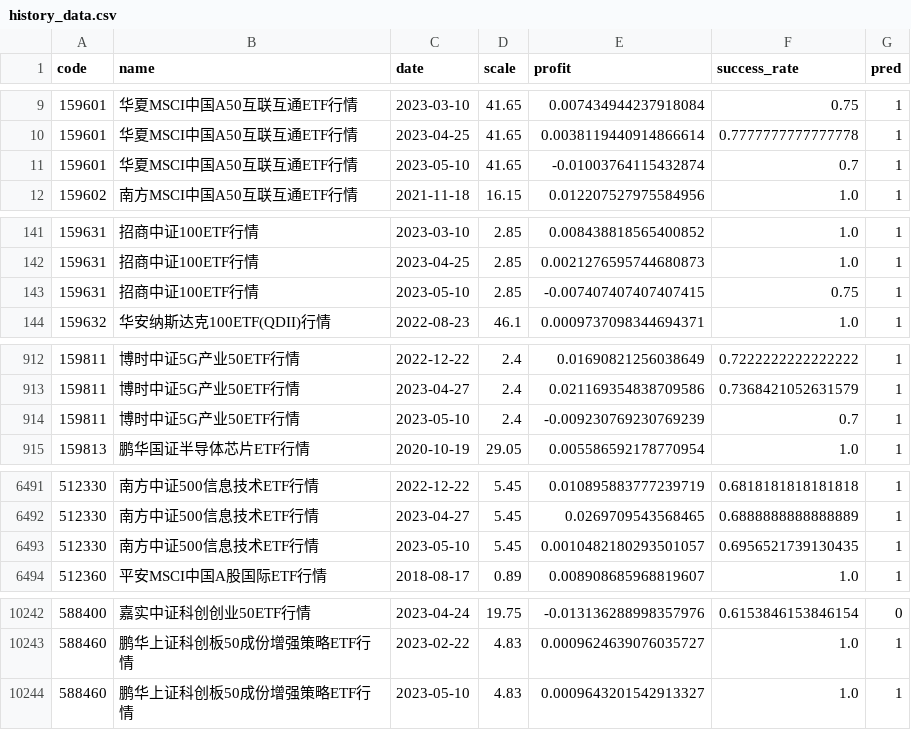
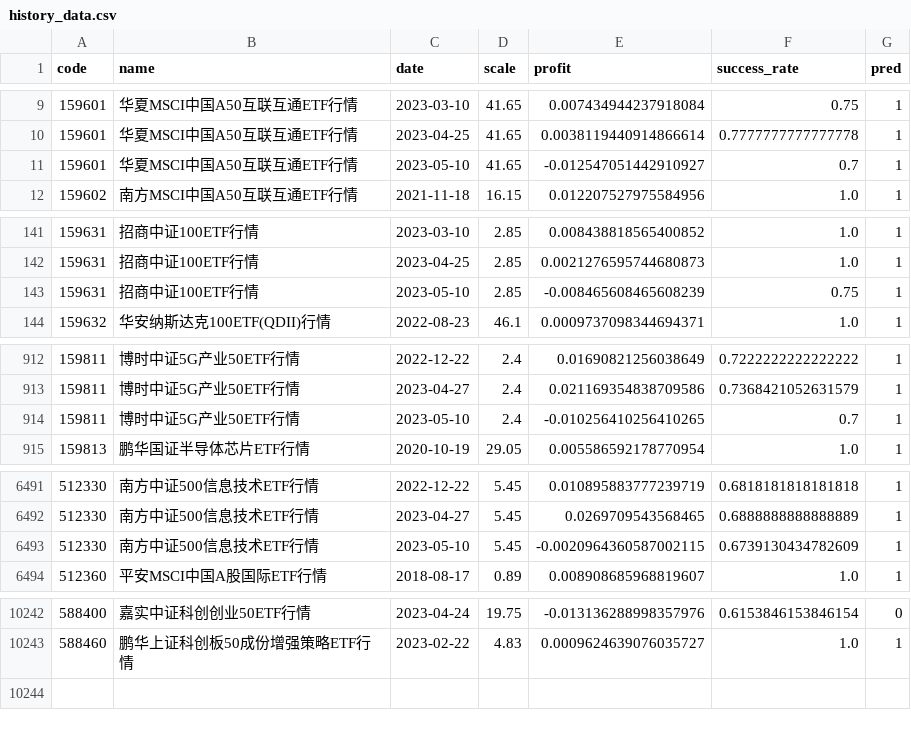
Before and after one commit to zuoxiaolei/qtrade2, a CSV file: data/ads/history_data.csv, drawn as a sheet; only a part is shown, gaps mark what is left out; the diff covers the shown part only.

```diff
--- a/data/ads/history_data.csv
+++ b/data/ads/history_data.csv
@@ -10,3 +10,3 @@ code,name,date,scale,profit,success_rate,pred
 159601,华夏MSCI中国A50互联互通ETF行情,2023-04-25,41.65,0.0038119440914866614,0.7777777777777778,1
-159601,华夏MSCI中国A50互联互通ETF行情,2023-05-10,41.65,-0.01003764115432874,0.7,1
+159601,华夏MSCI中国A50互联互通ETF行情,2023-05-10,41.65,-0.012547051442910927,0.7,1
 159602,南方MSCI中国A50互联互通ETF行情,2021-11-18,16.15,0.012207527975584956,1.0,1
@@ -142,3 +142,3 @@ code,name,date,scale,profit,success_rate,pred
 159631,招商中证100ETF行情,2023-04-25,2.85,0.0021276595744680873,1.0,1
-159631,招商中证100ETF行情,2023-05-10,2.85,-0.007407407407407415,0.75,1
+159631,招商中证100ETF行情,2023-05-10,2.85,-0.008465608465608239,0.75,1
 159632,华安纳斯达克100ETF(QDII)行情,2022-08-23,46.1,0.0009737098344694371,1.0,1
@@ -913,3 +913,3 @@ code,name,date,scale,profit,success_rate,pred
 159811,博时中证5G产业50ETF行情,2023-04-27,2.4,0.021169354838709586,0.7368421052631579,1
-159811,博时中证5G产业50ETF行情,2023-05-10,2.4,-0.009230769230769239,0.7,1
+159811,博时中证5G产业50ETF行情,2023-05-10,2.4,-0.010256410256410265,0.7,1
 159813,鹏华国证半导体芯片ETF行情,2020-10-19,29.05,0.005586592178770954,1.0,1
@@ -6492,3 +6492,3 @@ code,name,date,scale,profit,success_rate,pred
 512330,南方中证500信息技术ETF行情,2023-04-27,5.45,0.0269709543568465,0.6888888888888889,1
-512330,南方中证500信息技术ETF行情,2023-05-10,5.45,0.0010482180293501057,0.6956521739130435,1
+512330,南方中证500信息技术ETF行情,2023-05-10,5.45,-0.0020964360587002115,0.6739130434782609,1
 512360,平安MSCI中国A股国际ETF行情,2018-08-17,0.89,0.008908685968819607,1.0,1
@@ -10243,2 +10243 @@ code,name,date,scale,profit,success_rate,pred
 588460,鹏华上证科创板50成份增强策略ETF行情,2023-02-22,4.83,0.0009624639076035727,1.0,1
-588460,鹏华上证科创板50成份增强策略ETF行情,2023-05-10,4.83,0.0009643201542913327,1.0,1
```
Also changed, not shown: 29 edited cells elsewhere in this file.
